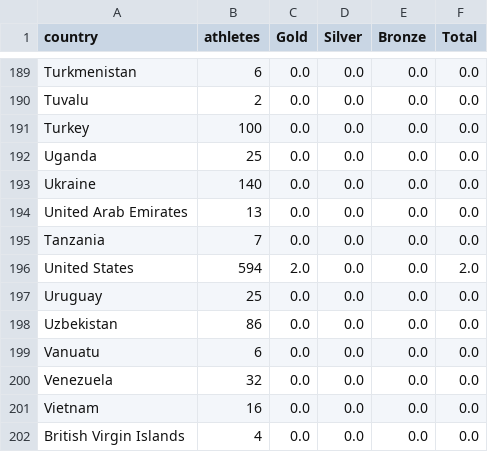
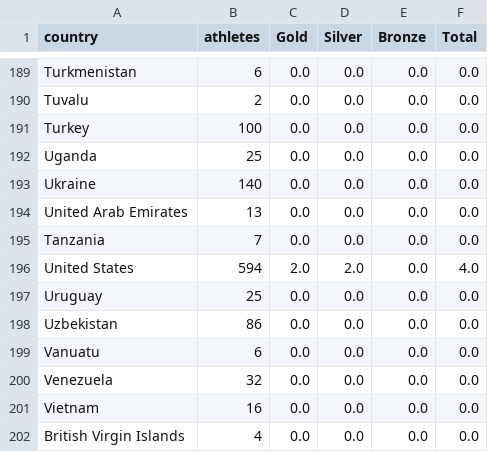
Before and after one commit to StefanWG/stefanwg.github.io, a CSV file: olympics/winter_2026/medals.csv, drawn as a sheet; only a part is shown, gaps mark what is left out; the diff covers the shown part only.

```diff
--- a/olympics/winter_2026/medals.csv
+++ b/olympics/winter_2026/medals.csv
@@ -195,3 +195,3 @@ United Arab Emirates,13,0.0,0.0,0.0,0.0
 Tanzania,7,0.0,0.0,0.0,0.0
-United States,594,2.0,0.0,0.0,2.0
+United States,594,2.0,2.0,0.0,4.0
 Uruguay,25,0.0,0.0,0.0,0.0
```
Also changed, not shown: 14 edited cells elsewhere in this file, 19 other files.
